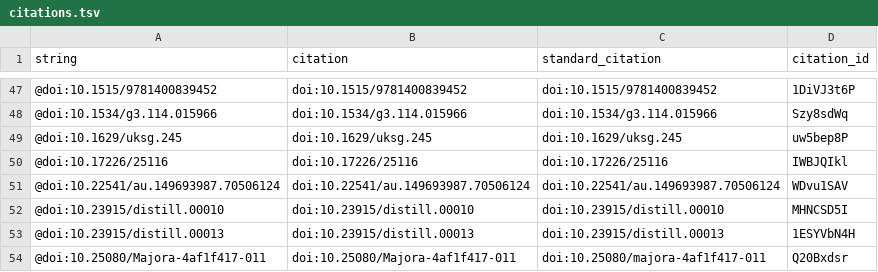
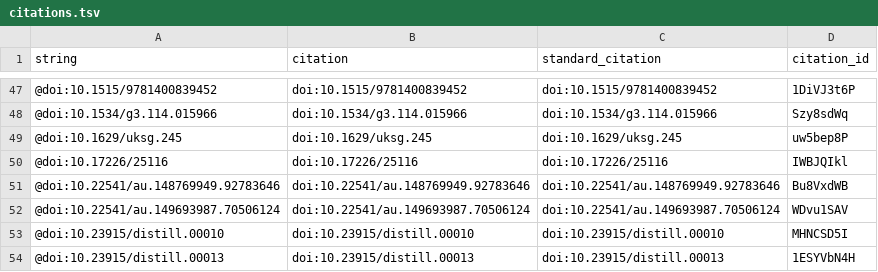
Before and after one commit to greenelab/meta-review, a TSV file: citations.tsv, drawn as a sheet; only a part is shown, gaps mark what is left out; the shorter side is filled out with more unchanged rows.

```diff
--- a/citations.tsv
+++ b/citations.tsv
@@ -50,2 +50,3 @@ string	citation	standard_citation	citation_id
 @doi:10.17226/25116	doi:10.17226/25116	doi:10.17226/25116	IWBJQIkl
+@doi:10.22541/au.148769949.92783646	doi:10.22541/au.148769949.92783646	doi:10.22541/au.148769949.92783646	Bu8VxdWB
 @doi:10.22541/au.149693987.70506124	doi:10.22541/au.149693987.70506124	doi:10.22541/au.149693987.70506124	WDvu1SAV
```
Also changed, not shown: 6 other files.
